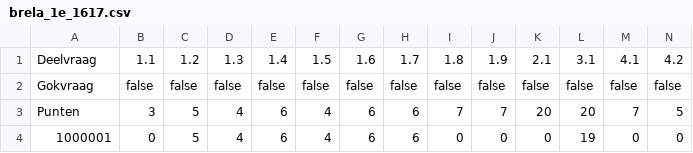
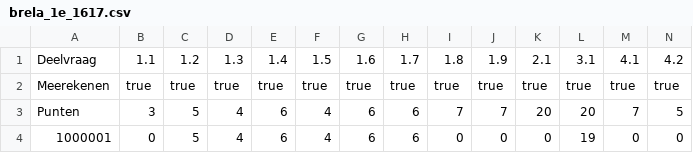
Before and after one commit to Samuelva/Bapgc, a CSV file: Die app map/src/brela_1e_1617.csv, drawn as a sheet; only a part is shown.

```diff
--- a/Die app map/src/brela_1e_1617.csv
+++ b/Die app map/src/brela_1e_1617.csv
@@ -1,3 +1,3 @@
 Deelvraag;1.1;1.2;1.3;1.4;1.5;1.6;1.7;1.8;1.9;2.1;3.1;4.1;4.2
-Gokvraag;false;false;false;false;false;false;false;false;false;false;false;false;false
+Meerekenen;true;true;true;true;true;true;true;true;true;true;true;true;true
 Punten;3;5;4;6;4;6;6;7;7;20;20;7;5
```
Also changed, not shown: 2 other files.
